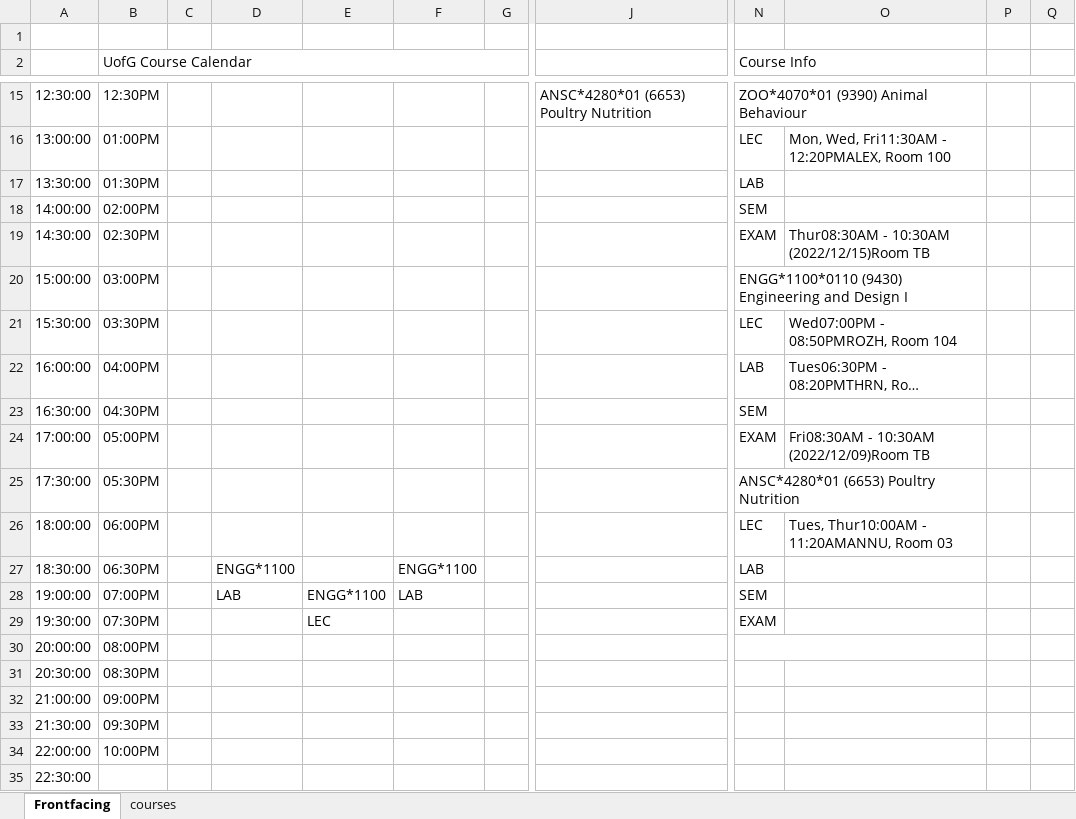
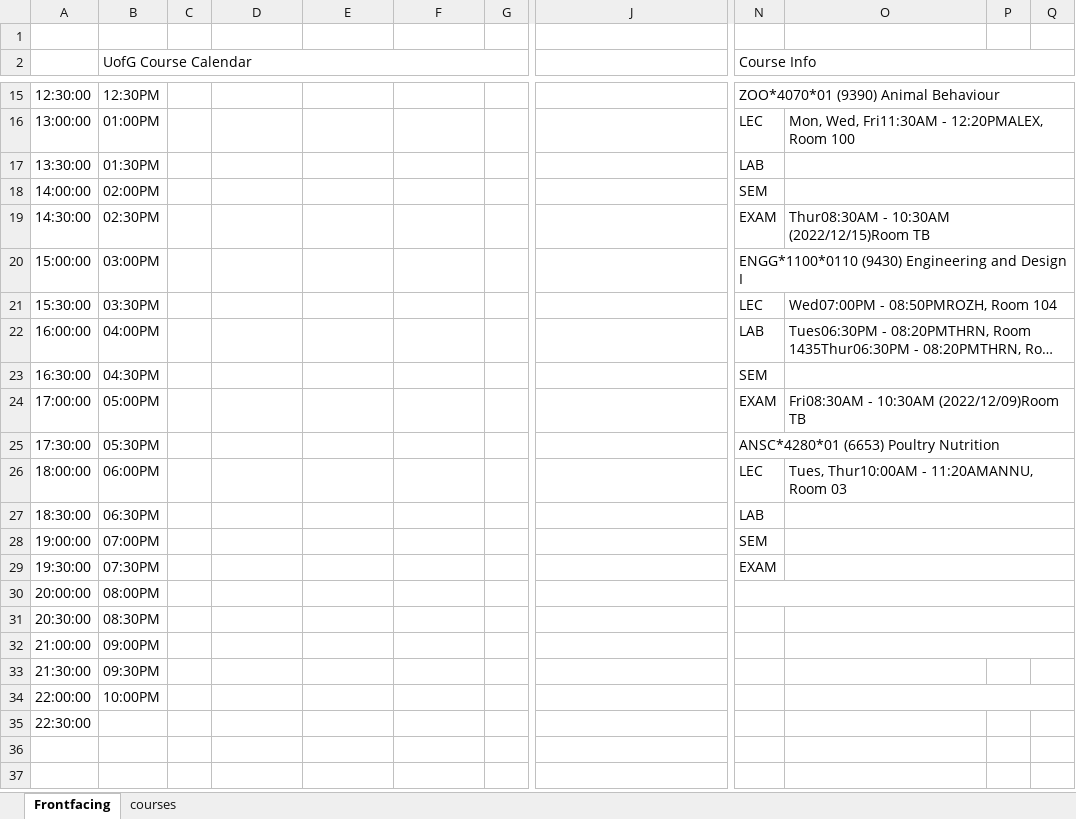
Before and after one commit to sbaluja/course-scheduler, an Excel workbook: scheduler.xlsm, sheet Frontfacing, drawn as a sheet; only a part is shown, gaps mark what is left out; long unchanged cells end in …; values as stored, in another font and other column widths than the file's, no cell formats; charts and pictures not drawn; the diff covers the shown part only; the diff names each change by its address in the sheet, - before the commit and + after, or states it on an @@ line.

```diff
--- a/scheduler.xlsm (sheet Frontfacing)
+++ b/scheduler.xlsm (sheet Frontfacing)
-N2:O4 merged
+N2:Q4 merged
-J15: ANSC*4280*01 (6653) Poultry Nutrition
+J15: (empty)
-N15:O15 merged
+N15:Q15 merged
+O16:Q16 merged
+O17:Q17 merged
+O18:Q18 merged
+O19:Q19 merged
-N20:O20 merged
+N20:Q20 merged
+O21:Q21 merged
+O22:Q22 merged
+O23:Q23 merged
+O24:Q24 merged
-N25:O25 merged
+N25:Q25 merged
+O26:Q26 merged
-D27: ENGG*1100
+D27: (empty)
-F27: ENGG*1100
+F27: (empty)
+O27:Q27 merged
-D28: LAB
+D28: (empty)
-E28: ENGG*1100
+E28: (empty)
-F28: LAB
+F28: (empty)
+O28:Q28 merged
-E29: LEC
+E29: (empty)
+O29:Q29 merged
-N30:O30 merged
+N30:Q30 merged
+O31:Q31 merged
+O32:Q32 merged
+O34:Q34 merged
```
Also changed, not shown: 15 edited cells and merged cells elsewhere in this sheet, sheet courses, cell formats, hidden cells, charts or pictures.
